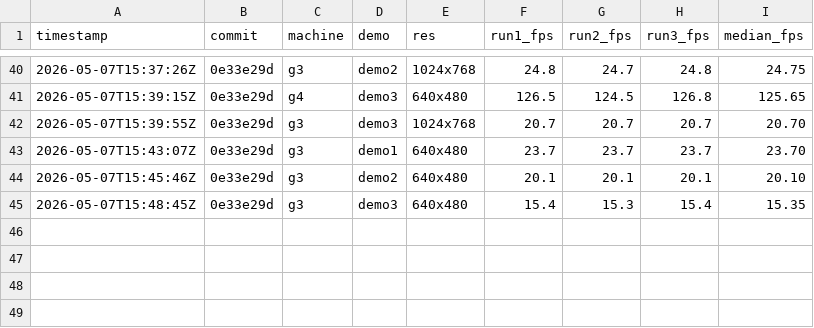
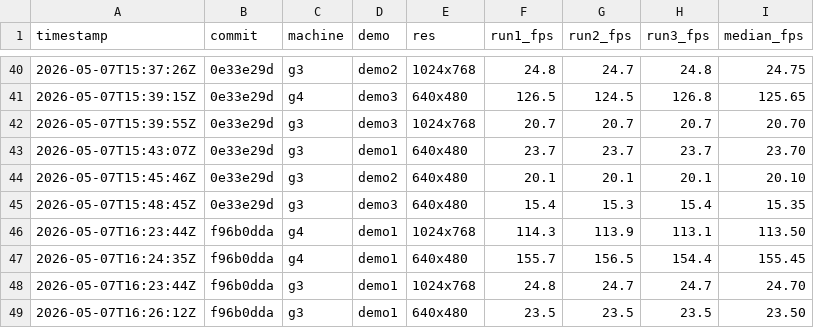
Before and after one commit to matthewdeaves/old-mac-quakespasm, a CSV file: benchmarks/results.csv, drawn as a sheet; only a part is shown, gaps mark what is left out; the diff names each change by its address in the sheet, - before the commit and + after, or states it on an @@ line.

Commit message:
bench: Phase 2.1 BGRA lightmaps (HEAD f96b0dda)
  g3 demo1 1024x768    24.70 fps
  g3 demo1 640x480     23.50 fps
  g4 demo1 1024x768    113.50 fps
  g4 demo1 640x480     155.45 fps

```diff
--- a/benchmarks/results.csv
+++ b/benchmarks/results.csv
+row 46: 2026-05-07T16:23:44Z | f96b0dda | g4 | demo1 | 1024x768 | 114.3 | 113.9 | 113.1 | 113.50
+row 47: 2026-05-07T16:24:35Z | f96b0dda | g4 | demo1 | 640x480 | 155.7 | 156.5 | 154.4 | 155.45
+row 48: 2026-05-07T16:23:44Z | f96b0dda | g3 | demo1 | 1024x768 | 24.8 | 24.7 | 24.7 | 24.70
+row 49: 2026-05-07T16:26:12Z | f96b0dda | g3 | demo1 | 640x480 | 23.5 | 23.5 | 23.5 | 23.50
```
Also changed, not shown: 12 other files.
